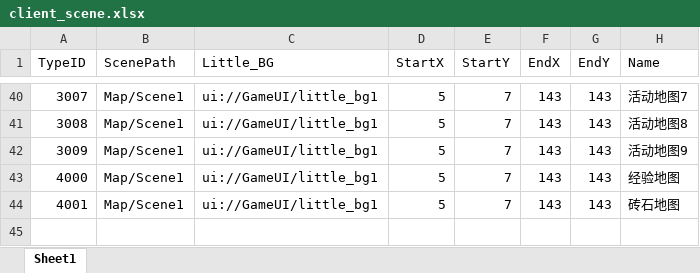
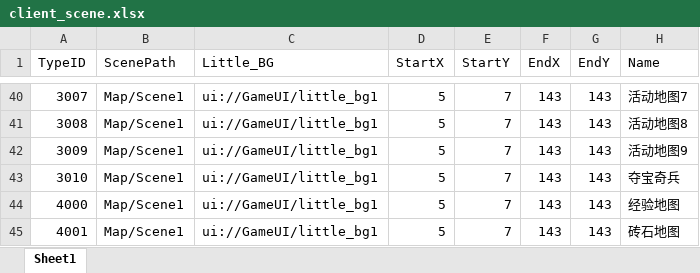
Before and after one commit to chenyang6534/dotanet_client, an Excel workbook: Excel/client_scene.xlsx, sheet Sheet1, drawn as a sheet; only a part is shown, gaps mark what is left out; values as stored, in another font and other column widths than the file's, no borders; the diff names each change by its address in the sheet, - before the commit and + after, or states it on an @@ line.

```diff
--- a/Excel/client_scene.xlsx (sheet Sheet1)
+++ b/Excel/client_scene.xlsx (sheet Sheet1)
+row 43: 3010 | Map/Scene1 | ui://GameUI/little_bg1 | 5 | 7 | 143 | 143 | 夺宝奇兵
```
Also changed, not shown: Excel/client_item.xlsx, Excel/noticewords.xlsx.
